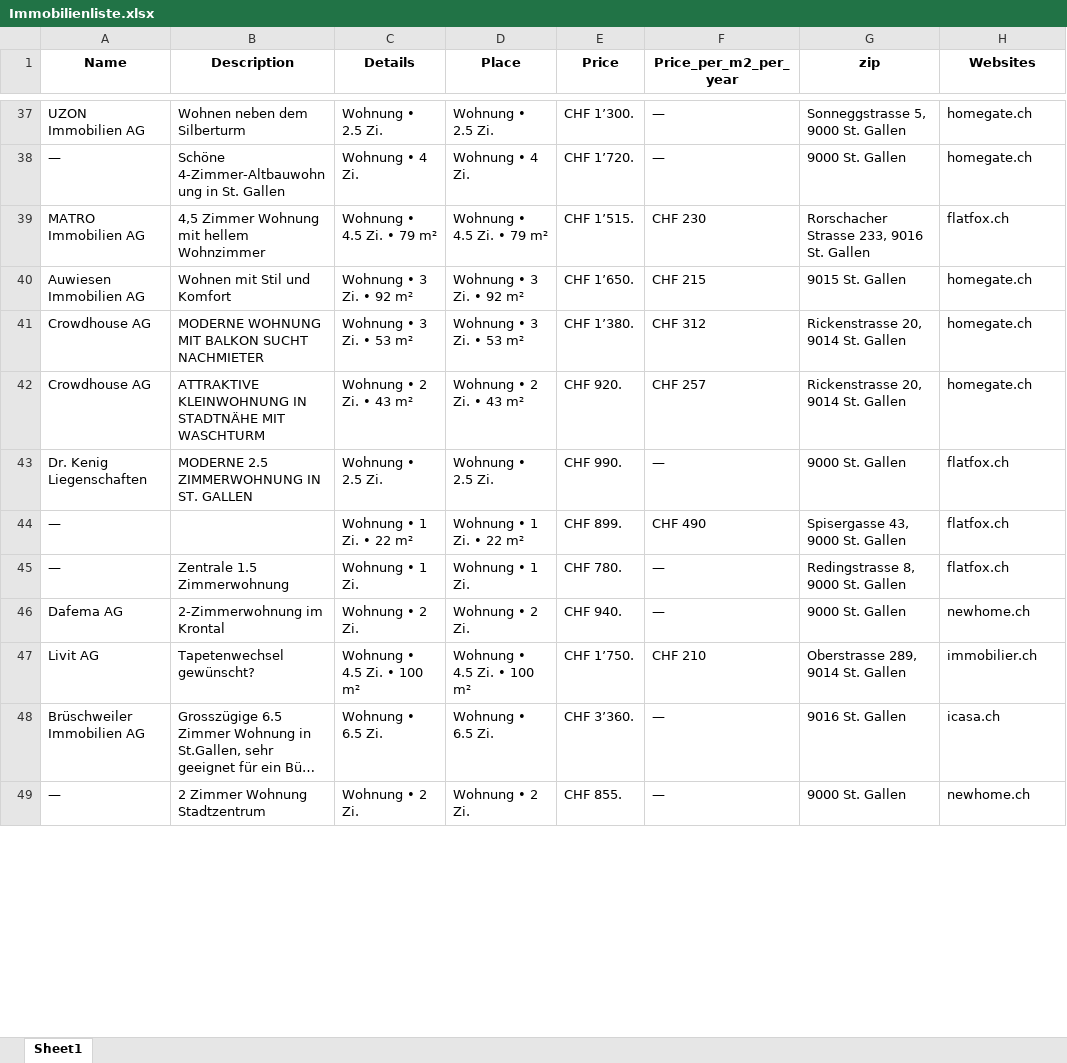
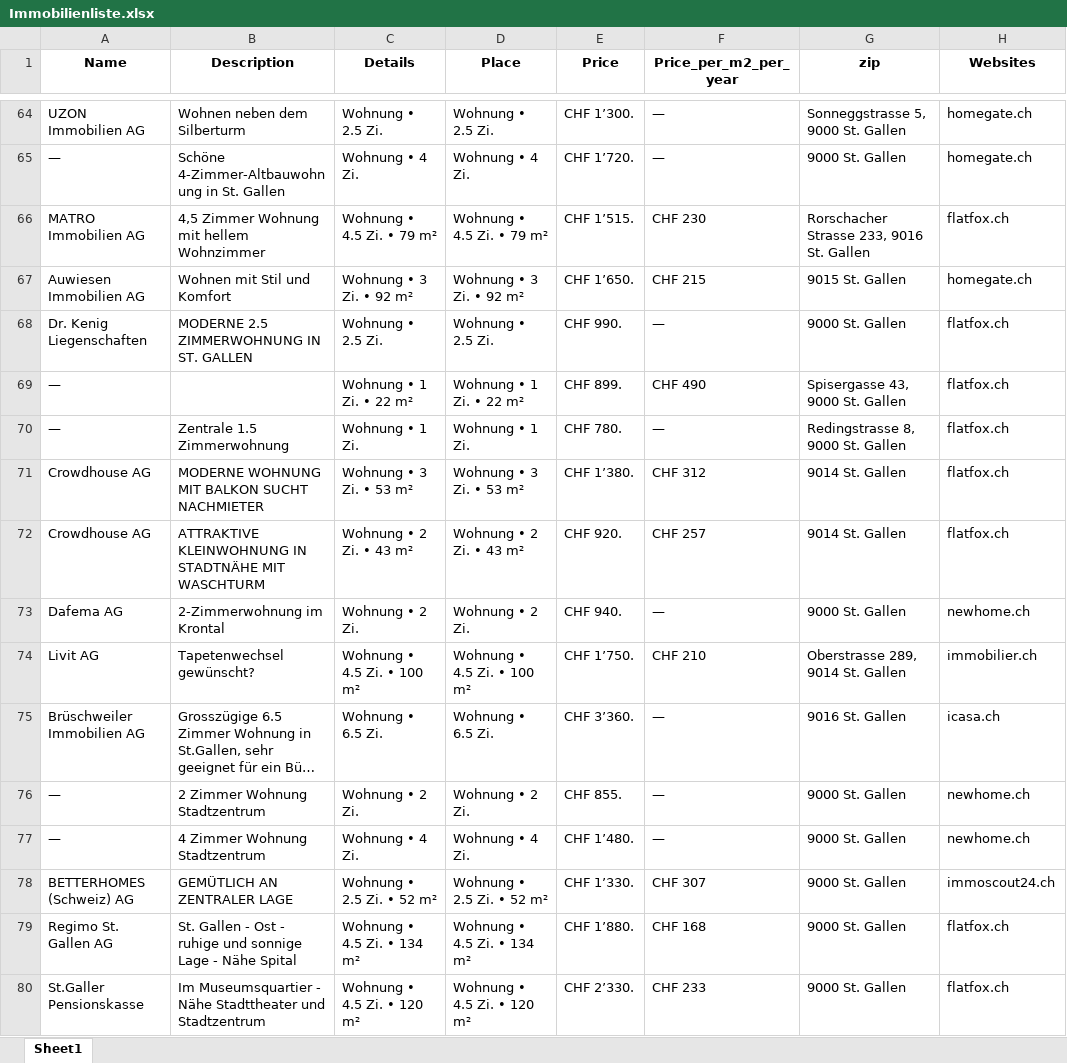
Before and after one commit to lorexzx/CS, an Excel workbook: Immobilienliste.xlsx, sheet Sheet1, drawn as a sheet; only a part is shown, gaps mark what is left out; long unchanged cells end in …; values as stored, in another font and other column widths than the file's, no borders; removed rows and columns are numbered as before the commit, all else as after; the diff covers the shown part only; the diff names each change by its address in the sheet, - before the commit and + after, or states it on an @@ line.

```diff
--- a/Immobilienliste.xlsx (sheet Sheet1)
+++ b/Immobilienliste.xlsx (sheet Sheet1)
-row 41: Crowdhouse AG | MODERNE WOHNUNG MIT BALKON SUCHT NACHMIETER | Wohnung • 3 Zi. • 53 m² | Wohnung • 3 Zi. • 53 m² | CHF 1’380. | CHF 312 | Rickenstrasse 20, 9014 St. Gallen | homegate.ch
-row 42: Crowdhouse AG | ATTRAKTIVE KLEINWOHNUNG IN STADTNÄHE MIT WASCHTURM | Wohnung • 2 Zi. • 43 m² | Wohnung • 2 Zi. • 43 m² | CHF 920. | CHF 257 | Rickenstrasse 20, 9014 St. Gallen | homegate.ch
+row 71: Crowdhouse AG | MODERNE WOHNUNG MIT BALKON SUCHT NACHMIETER | Wohnung • 3 Zi. • 53 m² | Wohnung • 3 Zi. • 53 m² | CHF 1’380. | CHF 312 | 9014 St. Gallen | flatfox.ch
+row 72: Crowdhouse AG | ATTRAKTIVE KLEINWOHNUNG IN STADTNÄHE MIT WASCHTURM | Wohnung • 2 Zi. • 43 m² | Wohnung • 2 Zi. • 43 m² | CHF 920. | CHF 257 | 9014 St. Gallen | flatfox.ch
+row 77: — | 4 Zimmer Wohnung Stadtzentrum | Wohnung • 4 Zi. | Wohnung • 4 Zi. | CHF 1’480. | — | 9000 St. Gallen | newhome.ch
+row 78: BETTERHOMES (Schweiz) AG | GEMÜTLICH AN ZENTRALER LAGE | Wohnung • 2.5 Zi. • 52 m² | Wohnung • 2.5 Zi. • 52 m² | CHF 1’330. | CHF 307 | 9000 St. Gallen | immoscout24.ch
+row 79: Regimo St. Gallen AG | St. Gallen - Ost - ruhige und sonnige Lage - Nähe Spital | Wohnung • 4.5 Zi. • 134 m² | Wohnung • 4.5 Zi. • 134 m² | CHF 1’880. | CHF 168 | 9000 St. Gallen | flatfox.ch
+row 80: St.Galler Pensionskasse | Im Museumsquartier - Nähe Stadttheater und Stadtzentrum | Wohnung • 4.5 Zi. • 120 m² | Wohnung • 4.5 Zi. • 120 m² | CHF 2’330. | CHF 233 | 9000 St. Gallen | flatfox.ch
```
Also changed, not shown: 99 added rows, 103 removed rows, 1 moved row and 52 edited cells elsewhere in this sheet.
